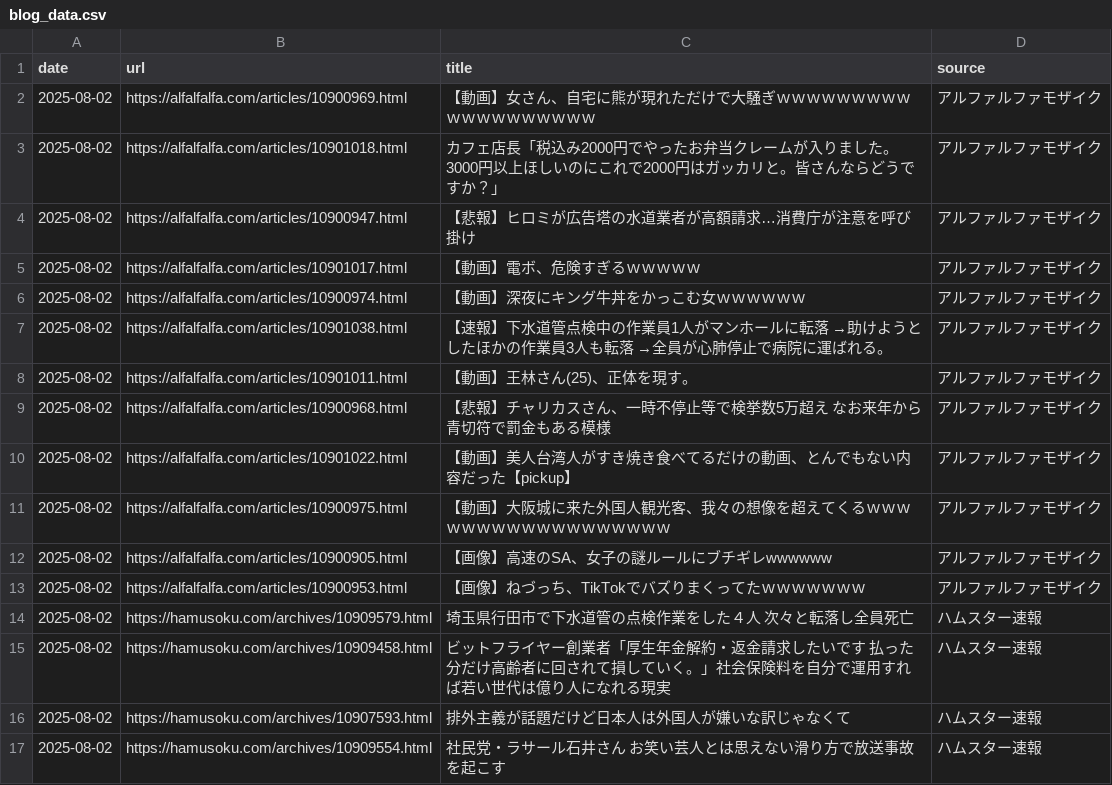
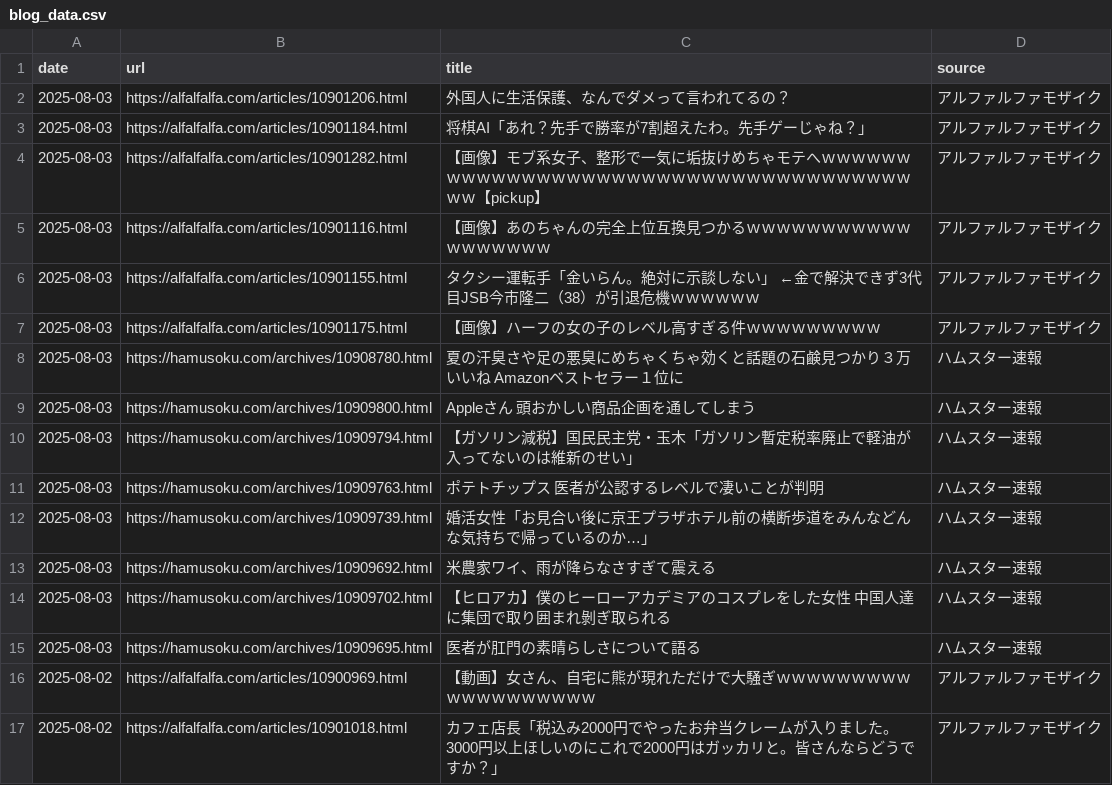
Before and after one commit to frameghostman/githubactionstest, a CSV file: blog_data.csv, drawn as a sheet; only a part is shown; the shorter side is filled out with more unchanged rows; the diff covers the shown part only.

```diff
--- a/blog_data.csv
+++ b/blog_data.csv
@@ -1,2 +1,16 @@
 date,url,title,source
+2025-08-03,https://alfalfalfa.com/articles/10901206.html,外国人に生活保護、なんでダメって言われてるの？,アルファルファモザイク
+2025-08-03,https://alfalfalfa.com/articles/10901184.html,将棋AI「あれ？先手で勝率が7割超えたわ。先手ゲーじゃね？」,アルファルファモザイク
+2025-08-03,https://alfalfalfa.com/articles/10901282.html,【画像】モブ系女子、整形で一気に垢抜けめちゃモテへｗｗｗｗｗｗｗｗｗｗｗｗｗｗｗｗｗｗｗｗｗｗｗｗｗｗｗｗｗｗｗｗｗｗｗｗｗｗｗ【pickup】,アルファルファモザイク
+2025-08-03,https://alfalfalfa.com/articles/10901116.html,【画像】あのちゃんの完全上位互換見つかるｗｗｗｗｗｗｗｗｗｗｗｗｗｗｗｗｗｗ,アルファルファモザイク
+2025-08-03,https://alfalfalfa.com/articles/10901155.html,タクシー運転手「金いらん。絶対に示談しない」　←金で解決できず3代目JSB今市隆二（38）が引退危機ｗｗｗｗｗｗ,アルファルファモザイク
+2025-08-03,https://alfalfalfa.com/articles/10901175.html,【画像】ハーフの女の子のレベル高すぎる件ｗｗｗｗｗｗｗｗｗ,アルファルファモザイク
+2025-08-03,https://hamusoku.com/archives/10908780.html,夏の汗臭さや足の悪臭にめちゃくちゃ効くと話題の石鹸見つかり３万いいね　Amazonベストセラー１位に,ハムスター速報
+2025-08-03,https://hamusoku.com/archives/10909800.html,Appleさん　頭おかしい商品企画を通してしまう,ハムスター速報
+2025-08-03,https://hamusoku.com/archives/10909794.html,【ガソリン減税】国民民主党・玉木「ガソリン暫定税率廃止で軽油が入ってないのは維新のせい」,ハムスター速報
+2025-08-03,https://hamusoku.com/archives/10909763.html,ポテトチップス　医者が公認するレベルで凄いことが判明,ハムスター速報
+2025-08-03,https://hamusoku.com/archives/10909739.html,婚活女性「お見合い後に京王プラザホテル前の横断歩道をみんなどんな気持ちで帰っているのか…」,ハムスター速報
+2025-08-03,https://hamusoku.com/archives/10909692.html,米農家ワイ、雨が降らなさすぎて震える,ハムスター速報
+2025-08-03,https://hamusoku.com/archives/10909702.html,【ヒロアカ】僕のヒーローアカデミアのコスプレをした女性　中国人達に集団で取り囲まれ剝ぎ取られる,ハムスター速報
+2025-08-03,https://hamusoku.com/archives/10909695.html,医者が肛門の素晴らしさについて語る,ハムスター速報
 2025-08-02,https://alfalfalfa.com/articles/10900969.html,【動画】女さん、自宅に熊が現れただけで大騒ぎｗｗｗｗｗｗｗｗｗｗｗｗｗｗｗｗｗｗｗ,アルファルファモザイク
```
Also changed, not shown: 14 removed rows elsewhere in this file, 2 other files.
